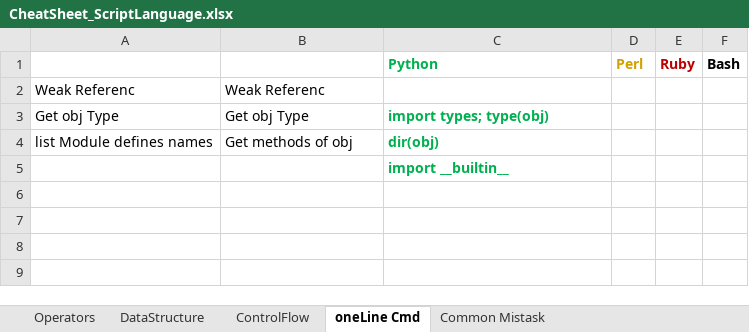
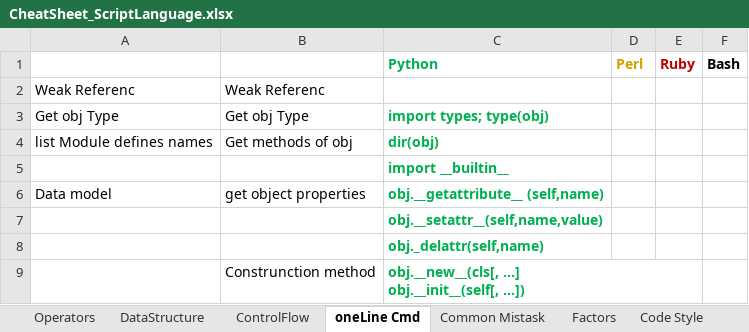
Before and after one commit to li-yong/CheatSheet_ScriptLanguage, an Excel workbook: CheatSheet_ScriptLanguage.xlsx, sheet oneLine Cmd, drawn as a sheet; values as stored, in another font and other column widths than the file's, no borders; conditional formats not drawn; ↵ is a line break in a cell; the diff names each change by its address in the sheet, - before the commit and + after, or states it on an @@ line.

```diff
--- a/CheatSheet_ScriptLanguage.xlsx (sheet oneLine Cmd)
+++ b/CheatSheet_ScriptLanguage.xlsx (sheet oneLine Cmd)
+sheet tab: Factors
+sheet tab: Code Style
+row 6: Data model | get object properties | obj.__getattribute__ (self,name)
+row 7:  |  | obj.__setattr__(self,name,value)
+row 8:  |  | obj._delattr(self,name)
+row 9:  | Construnction method | obj.__new__(cls[, …] ↵ obj.__init__(self[, …])
```
Also changed, not shown: sheet DataStructure, other sheet tabs.
